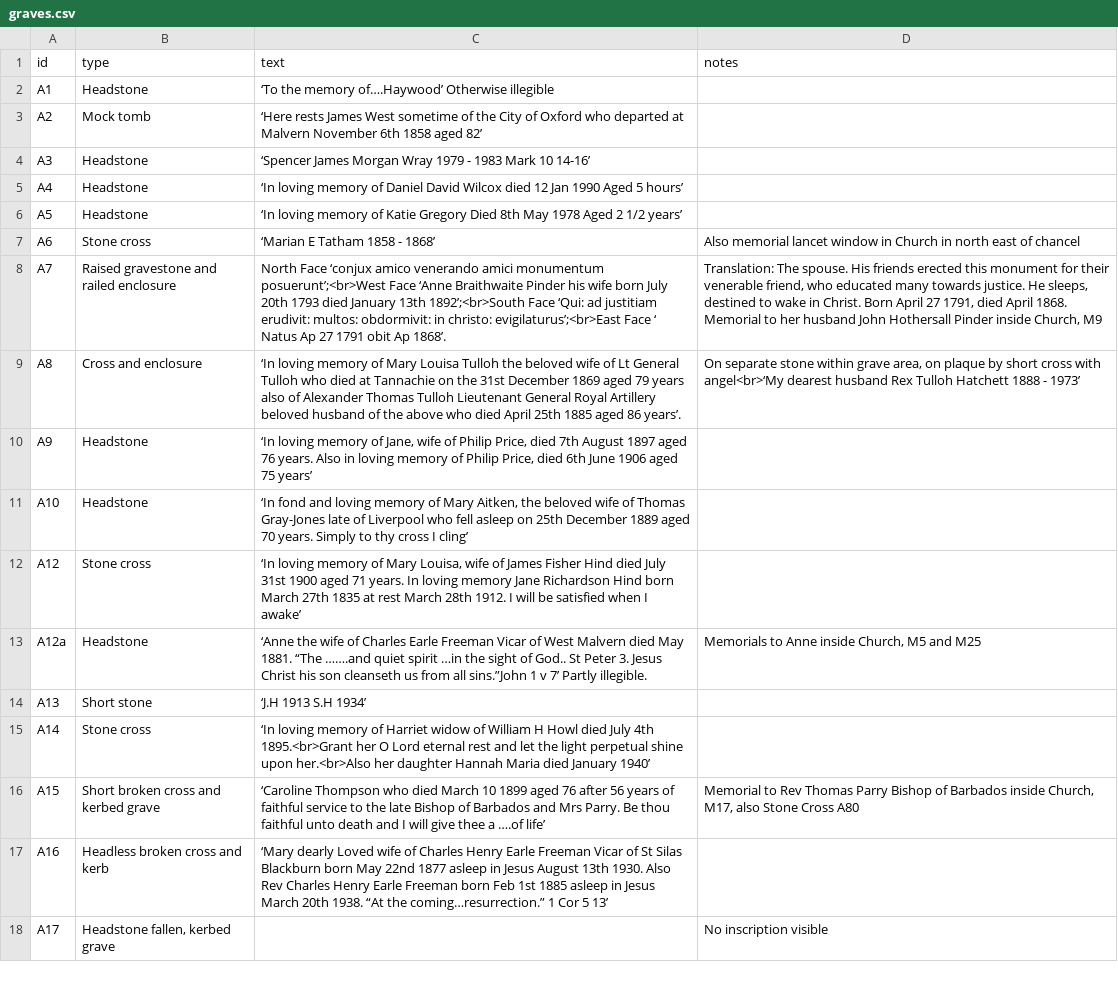
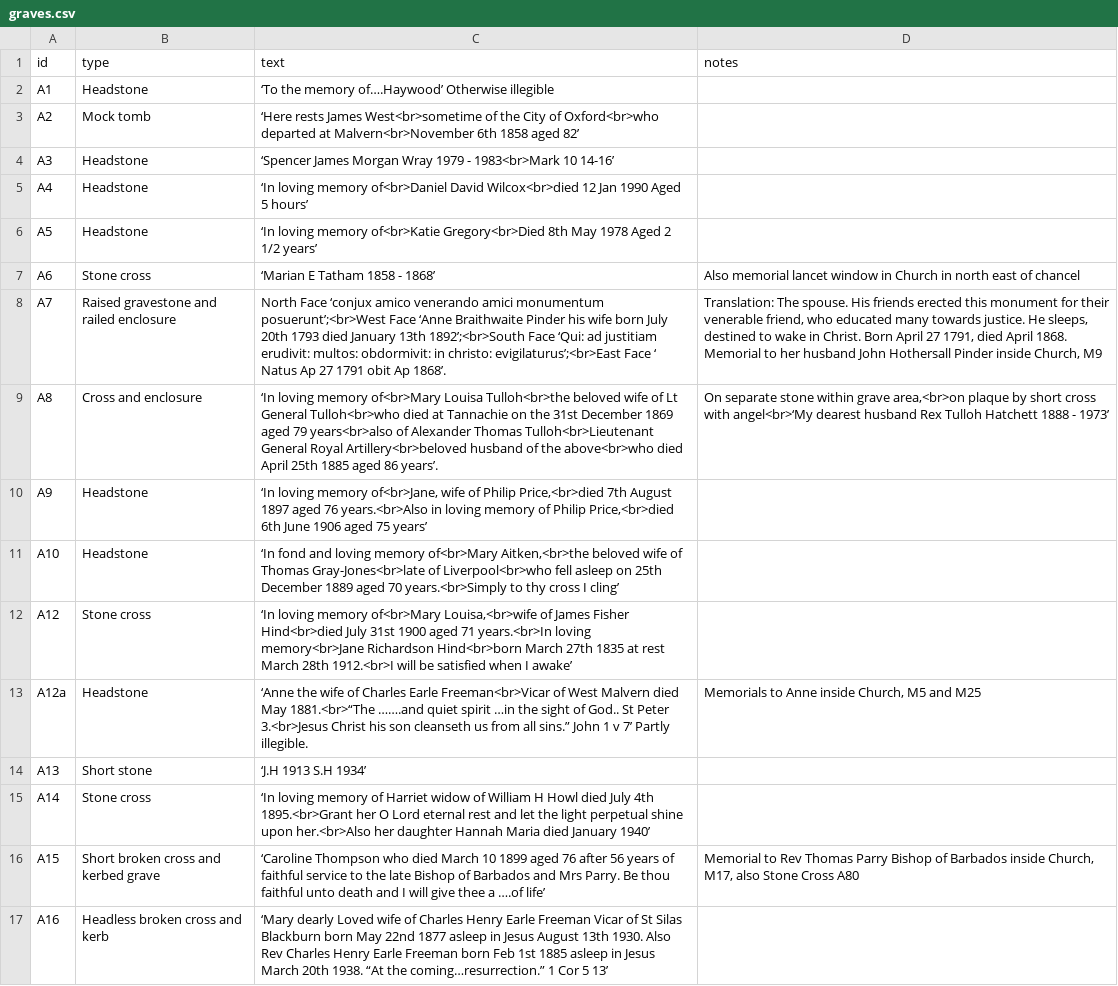
Before and after one commit to theoosborn/west-malvern-churchyard, a CSV file: _data/graves.csv, drawn as a sheet; only a part is shown; the shorter side is filled out with more unchanged rows; the diff names each change by its address in the sheet, - before the commit and + after, or states it on an @@ line.

Commit message:
Update graves.csv
Added breaks A1-A12.

```diff
--- a/_data/graves.csv
+++ b/_data/graves.csv
-C3 (text): …rests James West sometime of the City of Oxford who departed at Malvern November 6th 1858…
+C3 (text): …rests James West<br>sometime of the City of Oxford<br>who departed at Malvern<br>November 6th 1858…
-C4 (text): …1979 - 1983 Mark 10 14-16’
+C4 (text): …1979 - 1983<br>Mark 10 14-16’
-C5 (text): …loving memory of Daniel David Wilcox died 12 Jan…
+C5 (text): …loving memory of<br>Daniel David Wilcox<br>died 12 Jan…
-C6 (text): …loving memory of Katie Gregory Died 8th May…
+C6 (text): …loving memory of<br>Katie Gregory<br>Died 8th May…
-C9 (text): …loving memory of Mary Louisa Tulloh the beloved wife of Lt General Tulloh who died at Tannachie on the 31st December 1869 aged 79 years also of Alexander Thomas Tulloh Lieutenant General Royal Artillery beloved husband of the above who died April…
+C9 (text): …loving memory of<br>Mary Louisa Tulloh<br>the beloved wife of Lt General Tulloh<br>who died at Tannachie on the 31st December 1869 aged 79 years<br>also of Alexander Thomas Tulloh<br>Lieutenant General Royal Artillery<br>beloved husband of the above<br>who died April…
-D9 (notes): …within grave area, on plaque by…
+D9 (notes): …within grave area,<br>on plaque by…
-C10 (text): …loving memory of Jane, wife of Philip Price, died 7th August 1897 aged 76 years. Also in loving memory of Philip Price, died 6th June…
+C10 (text): …loving memory of<br>Jane, wife of Philip Price,<br>died 7th August 1897 aged 76 years.<br>Also in loving memory of Philip Price,<br>died 6th June…
-C11 (text): …loving memory of Mary Aitken, the beloved wife of Thomas Gray-Jones late of Liverpool who fell asleep on 25th December 1889 aged 70 years. Simply to thy…
+C11 (text): …loving memory of<br>Mary Aitken,<br>the beloved wife of Thomas Gray-Jones<br>late of Liverpool<br>who fell asleep on 25th December 1889 aged 70 years.<br>Simply to thy…
-C12 (text): …loving memory of Mary Louisa, wife of James Fisher Hind died July 31st 1900 aged 71 years. In loving memory Jane Richardson Hind born March 27th 1835 at rest March 28th 1912. I will be…
+C12 (text): …loving memory of<br>Mary Louisa,<br>wife of James Fisher Hind<br>died July 31st 1900 aged 71 years.<br>In loving memory<br>Jane Richardson Hind<br>born March 27th 1835 at rest March 28th 1912.<br>I will be…
-C13 (text): …Charles Earle Freeman Vicar of West Malvern died May 1881. “The …….and quiet spirit …in the sight of God.. St Peter 3. Jesus Christ his son cleanseth us from all sins.”John 1 v…
+C13 (text): …Charles Earle Freeman<br>Vicar of West Malvern died May 1881.<br>“The …….and quiet spirit …in the sight of God.. St Peter 3.<br>Jesus Christ his son cleanseth us from all sins.” John 1 v…
```
